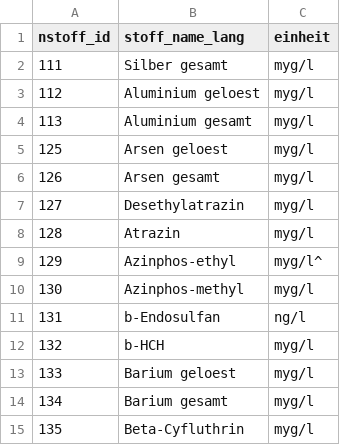
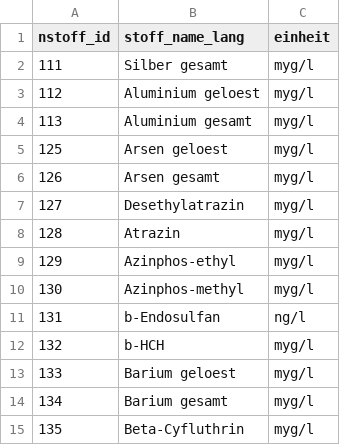
Before and after one commit to KWB-R/wasserportal, a CSV file: inst/extdata/api/api_table_10_substances_sampling.csv, drawn as a sheet; only a part is shown.

Commit message:
Fix typing error in api_table_10_[...].csv

```diff
--- a/inst/extdata/api/api_table_10_substances_sampling.csv
+++ b/inst/extdata/api/api_table_10_substances_sampling.csv
@@ -8,3 +8,3 @@ nstoff_id,stoff_name_lang,einheit
 128,Atrazin,myg/l
-129,Azinphos-ethyl,myg/l^
+129,Azinphos-ethyl,myg/l
 130,Azinphos-methyl,myg/l
```
